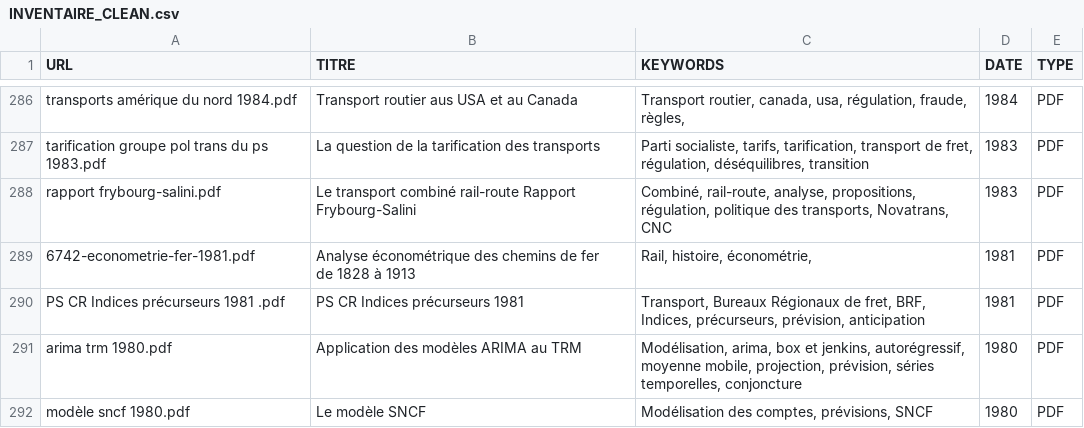
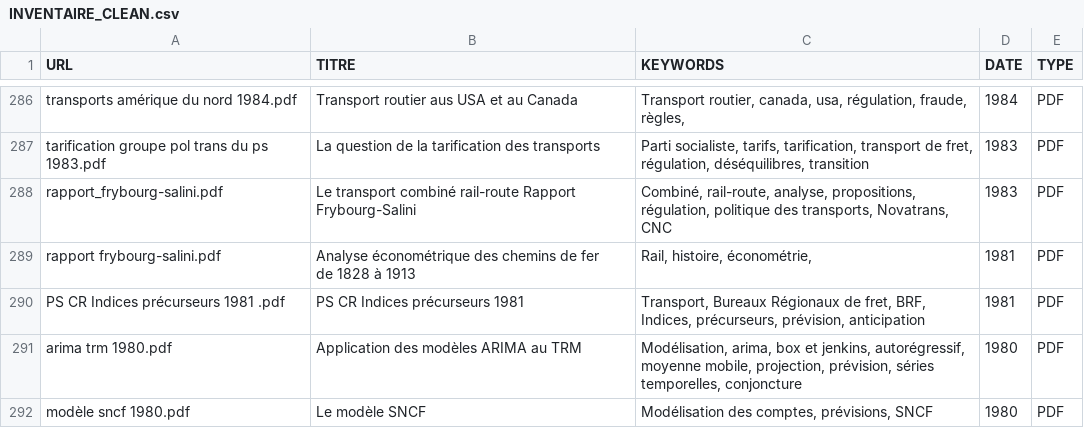
Before and after one commit to patintosh/transport, a CSV file: INVENTAIRE_CLEAN.csv, drawn as a sheet; only a part is shown, gaps mark what is left out.

```diff
--- a/INVENTAIRE_CLEAN.csv
+++ b/INVENTAIRE_CLEAN.csv
@@ -301,5 +301,5 @@ transports amérique du nord 1984.pdf;Transport routier aus USA et au Canada ;T
 tarification groupe pol trans du ps 1983.pdf;La question de la tarification des transports ;Parti socialiste, tarifs, tarification, transport de fret, régulation, déséquilibres, transition;1983;PDF
-rapport frybourg-salini.pdf;Le transport combiné rail-route Rapport Frybourg-Salini;Combiné, rail-route, analyse, propositions, régulation, politique des transports, Novatrans, CNC;1983;PDF
-6742-econometrie-fer-1981.pdf;"Analyse économétrique des chemins de fer
-de 1828 à 1913";Rail, histoire, économétrie, ;1981;PDF
+rapport_frybourg-salini.pdf;Le transport combiné rail-route Rapport Frybourg-Salini;Combiné, rail-route, analyse, propositions, régulation, politique des transports, Novatrans, CNC;1983;PDF
+rapport frybourg-salini.pdf;"Analyse économétrique des chemins de fer
+de 1828 à 1913";Rail, histoire, économétrie, ;1981;PDF
 PS CR Indices précurseurs 1981 .pdf;PS CR Indices précurseurs 1981;Transport, Bureaux Régionaux de fret, BRF, Indices, précurseurs, prévision, anticipation;1981;PDF
```
Also changed, not shown: 1 other file.
